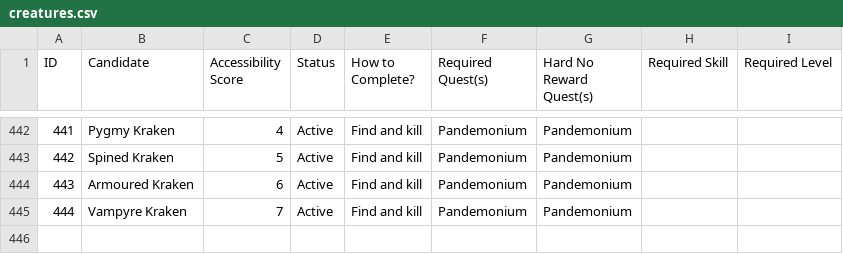
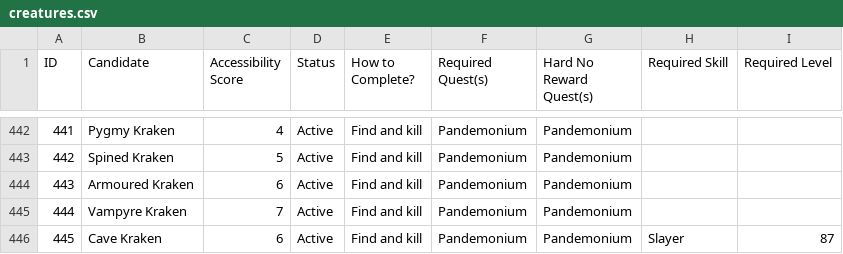
Before and after one commit to GChappo7/zoologist, a CSV file: data/creatures.csv, drawn as a sheet; only a part is shown, gaps mark what is left out.

Commit message:
Add Cave Kraken creature with Slayer hard lock

```diff
--- a/data/creatures.csv
+++ b/data/creatures.csv
@@ -445 +445,2 @@ ID,Candidate,Accessibility Score,Status,How to Complete?,Required Quest(s),Hard
 444,Vampyre Kraken,7,Active,Find and kill,Pandemonium,Pandemonium,,
+"445","Cave Kraken","6","Active","Find and kill","Pandemonium","Pandemonium","Slayer","87"
```
